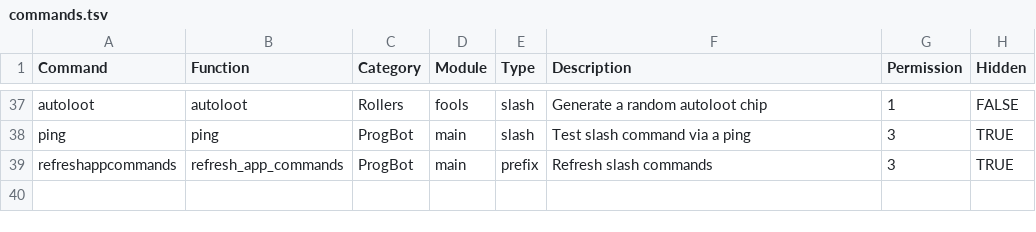
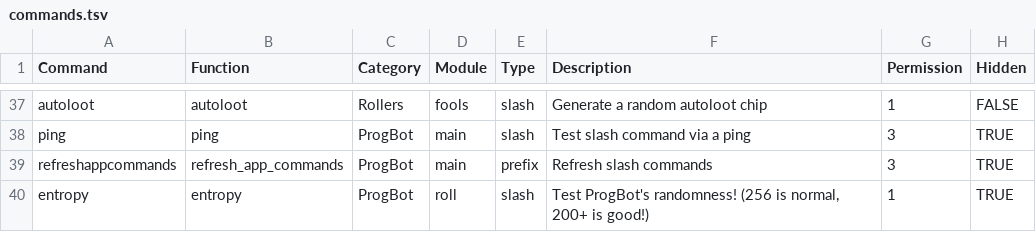
Before and after one commit to gskbladez/PROGBOT_CODE_DUMP, a TSV file: tables/commands.tsv, drawn as a sheet; only a part is shown, gaps mark what is left out; the diff names each change by its address in the sheet, - before the commit and + after, or states it on an @@ line.

Commit message:
Add entropy, cleanup

```diff
--- a/tables/commands.tsv
+++ b/tables/commands.tsv
+row 40: entropy | entropy | ProgBot | roll | slash | Test ProgBot's randomness! (256 is normal, 200+ is good!) | 1 | TRUE
```
Also changed, not shown: 2 other files.
